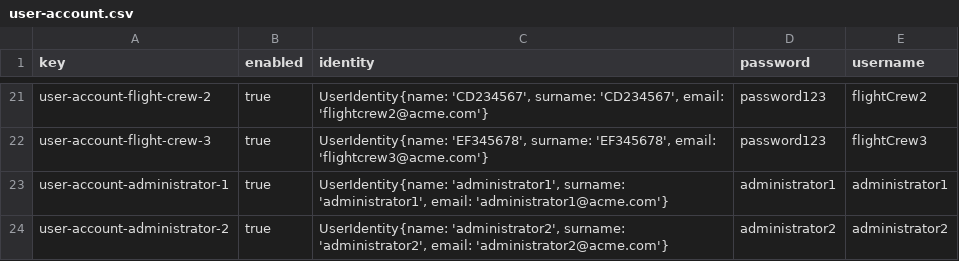
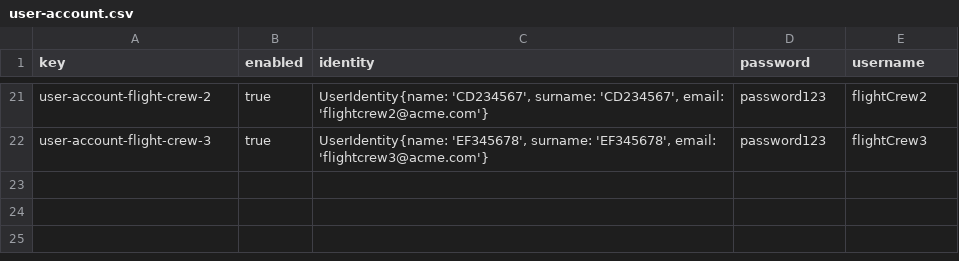
Before and after one commit to virmesper/Acme-ANS-C3, a CSV file: src/main/resources/WEB-INF/data/sample/user-account.csv, drawn as a sheet; only a part is shown, gaps mark what is left out.

```diff
--- a/src/main/resources/WEB-INF/data/sample/user-account.csv
+++ b/src/main/resources/WEB-INF/data/sample/user-account.csv
@@ -22,3 +22 @@ user-account-flight-crew-2,true,"UserIdentity{name: 'CD234567', surname: 'CD2345
 user-account-flight-crew-3,true,"UserIdentity{name: 'EF345678', surname: 'EF345678', email: 'flightcrew3@acme.com'}",password123,flightCrew3
-user-account-administrator-1,true,"UserIdentity{name: 'administrator1', surname: 'administrator1', email: 'administrator1@acme.com'}",administrator1,administrator1
-user-account-administrator-2,true,"UserIdentity{name: 'administrator2', surname: 'administrator2', email: 'administrator2@acme.com'}",administrator2,administrator2
```
Also changed, not shown: src/main/resources/WEB-INF/data/initial/user-account.csv, 1 other file.
